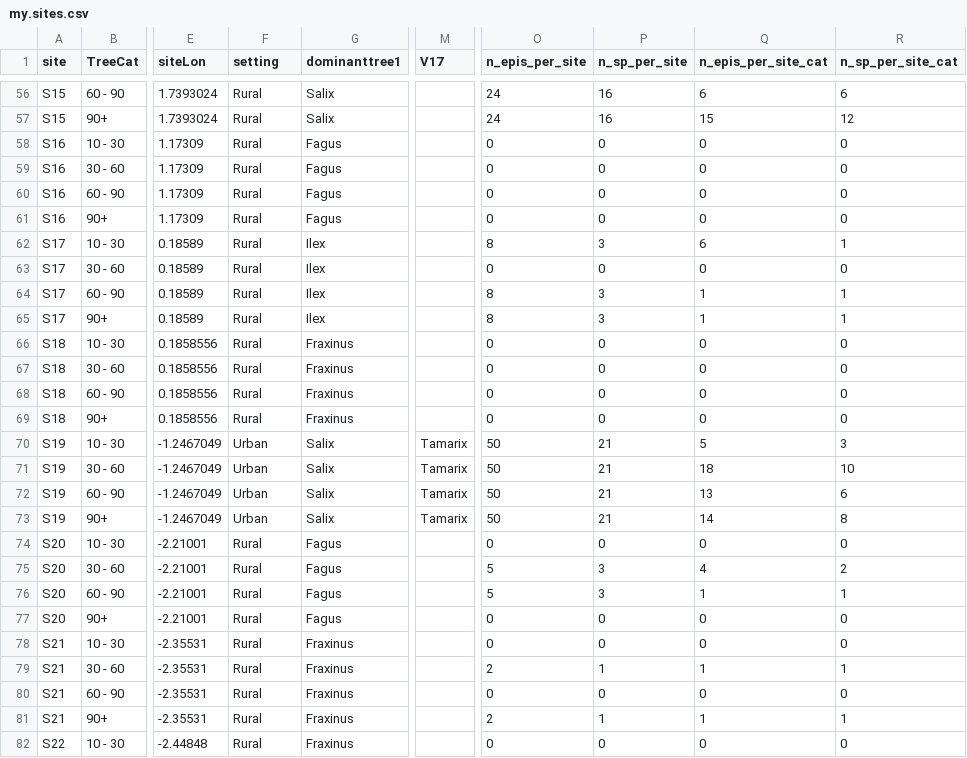
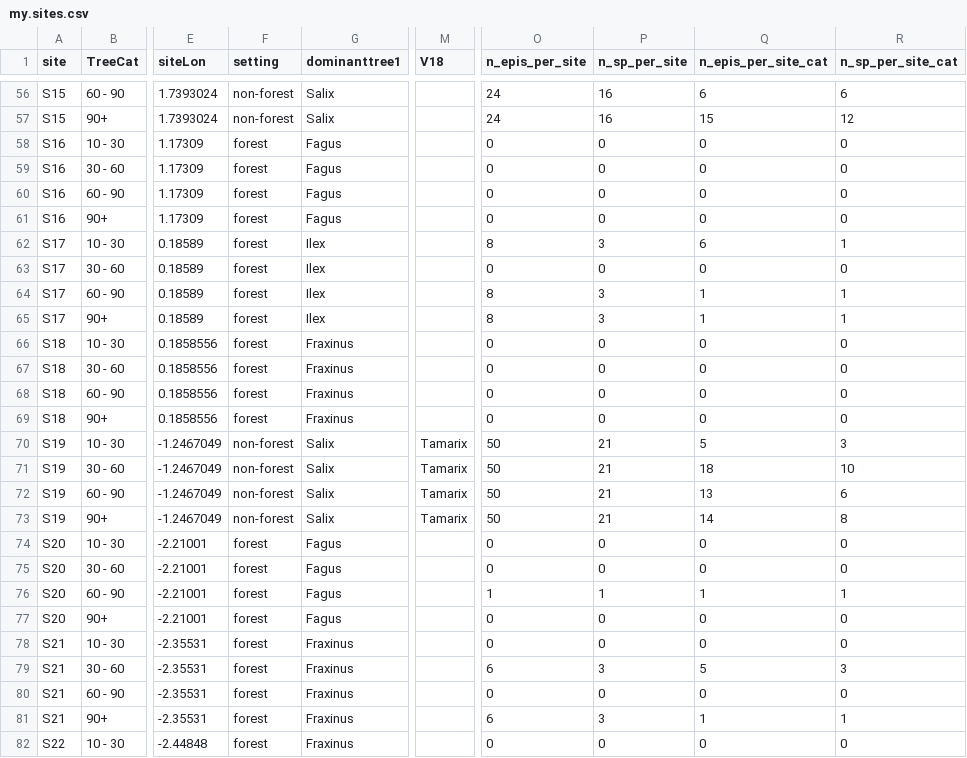
Before and after one commit to MarieHoensbroech/accidental-epiphytes, a CSV file: appdata/my.sites.csv, drawn as a sheet; only a part is shown, gaps mark what is left out; the diff covers the shown part only; the diff names each change by its address in the sheet, - before the commit and + after, or states it on an @@ line.

```diff
--- a/appdata/my.sites.csv
+++ b/appdata/my.sites.csv
-M1: V17
+M1: V18
-F56:F57 (setting): Rural
+F56:F57 (setting): non-forest
-F58:F69 (setting): Rural
+F58:F69 (setting): forest
-F70:F73 (setting): Urban
+F70:F73 (setting): non-forest
-F74:F82 (setting): Rural
+F74:F82 (setting): forest
-O75 (n_epis_per_site): 5
+O75 (n_epis_per_site): 0
-P75 (n_sp_per_site): 3
+P75 (n_sp_per_site): 0
-Q75 (n_epis_per_site_cat): 4
+Q75 (n_epis_per_site_cat): 0
-R75 (n_sp_per_site_cat): 2
+R75 (n_sp_per_site_cat): 0
-O76 (n_epis_per_site): 5
+O76 (n_epis_per_site): 1
-P76 (n_sp_per_site): 3
+P76 (n_sp_per_site): 1
-O79 (n_epis_per_site): 2
+O79 (n_epis_per_site): 6
-P79 (n_sp_per_site): 1
+P79 (n_sp_per_site): 3
-Q79 (n_epis_per_site_cat): 1
+Q79 (n_epis_per_site_cat): 5
-R79 (n_sp_per_site_cat): 1
+R79 (n_sp_per_site_cat): 3
-O81 (n_epis_per_site): 2
+O81 (n_epis_per_site): 6
-P81 (n_sp_per_site): 1
+P81 (n_sp_per_site): 3
```
Also changed, not shown: 137 edited cells elsewhere in this file, 3 other files.
